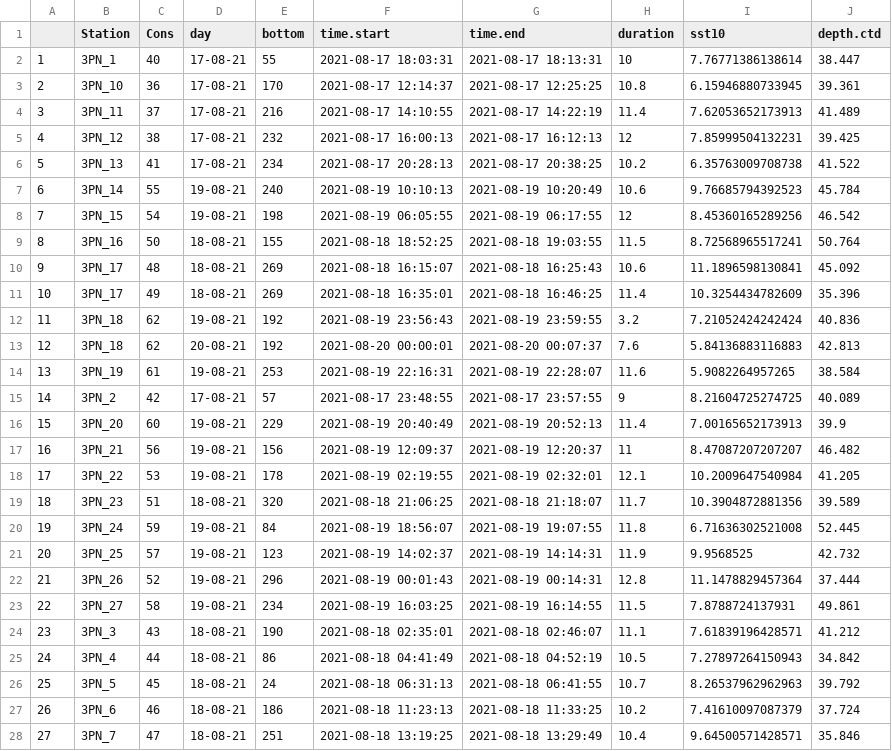
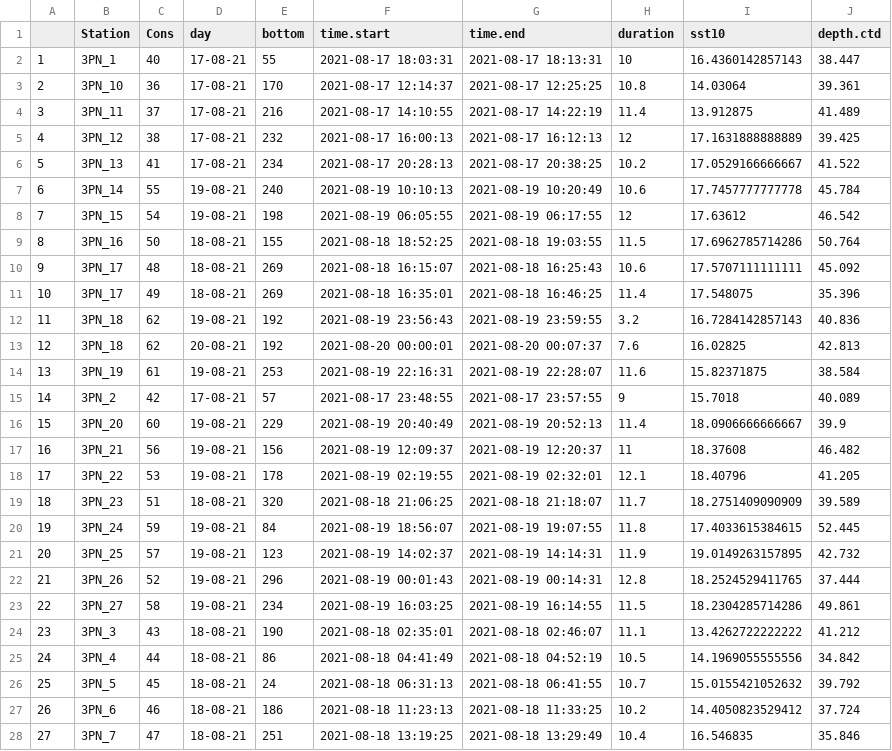
Before and after one commit to iml-assess/mackerel_eggsurvey_Newfoundland, a CSV file: csv/ctd_summary.csv, drawn as a sheet; only a part is shown; the diff covers the shown part only.

```diff
--- a/csv/ctd_summary.csv
+++ b/csv/ctd_summary.csv
@@ -1,28 +1,28 @@
 "","Station","Cons","day","bottom","time.start","time.end","duration","sst10","depth.ctd"
-"1","3PN_1",40,"17-08-21",55,2021-08-17 18:03:31,2021-08-17 18:13:31,10,7.76771386138614,38.447
-"2","3PN_10",36,"17-08-21",170,2021-08-17 12:14:37,2021-08-17 12:25:25,10.8,6.15946880733945,39.361
-"3","3PN_11",37,"17-08-21",216,2021-08-17 14:10:55,2021-08-17 14:22:19,11.4,7.62053652173913,41.489
-"4","3PN_12",38,"17-08-21",232,2021-08-17 16:00:13,2021-08-17 16:12:13,12,7.85999504132231,39.425
-"5","3PN_13",41,"17-08-21",234,2021-08-17 20:28:13,2021-08-17 20:38:25,10.2,6.35763009708738,41.522
-"6","3PN_14",55,"19-08-21",240,2021-08-19 10:10:13,2021-08-19 10:20:49,10.6,9.76685794392523,45.784
-"7","3PN_15",54,"19-08-21",198,2021-08-19 06:05:55,2021-08-19 06:17:55,12,8.45360165289256,46.542
-"8","3PN_16",50,"18-08-21",155,2021-08-18 18:52:25,2021-08-18 19:03:55,11.5,8.72568965517241,50.764
-"9","3PN_17",48,"18-08-21",269,2021-08-18 16:15:07,2021-08-18 16:25:43,10.6,11.1896598130841,45.092
-"10","3PN_17",49,"18-08-21",269,2021-08-18 16:35:01,2021-08-18 16:46:25,11.4,10.3254434782609,35.396
-"11","3PN_18",62,"19-08-21",192,2021-08-19 23:56:43,2021-08-19 23:59:55,3.2,7.21052424242424,40.836
-"12","3PN_18",62,"20-08-21",192,2021-08-20 00:00:01,2021-08-20 00:07:37,7.6,5.84136883116883,42.813
-"13","3PN_19",61,"19-08-21",253,2021-08-19 22:16:31,2021-08-19 22:28:07,11.6,5.9082264957265,38.584
-"14","3PN_2",42,"17-08-21",57,2021-08-17 23:48:55,2021-08-17 23:57:55,9,8.21604725274725,40.089
-"15","3PN_20",60,"19-08-21",229,2021-08-19 20:40:49,2021-08-19 20:52:13,11.4,7.00165652173913,39.9
-"16","3PN_21",56,"19-08-21",156,2021-08-19 12:09:37,2021-08-19 12:20:37,11,8.47087207207207,46.482
-"17","3PN_22",53,"19-08-21",178,2021-08-19 02:19:55,2021-08-19 02:32:01,12.1,10.2009647540984,41.205
-"18","3PN_23",51,"18-08-21",320,2021-08-18 21:06:25,2021-08-18 21:18:07,11.7,10.3904872881356,39.589
-"19","3PN_24",59,"19-08-21",84,2021-08-19 18:56:07,2021-08-19 19:07:55,11.8,6.71636302521008,52.445
-"20","3PN_25",57,"19-08-21",123,2021-08-19 14:02:37,2021-08-19 14:14:31,11.9,9.9568525,42.732
-"21","3PN_26",52,"19-08-21",296,2021-08-19 00:01:43,2021-08-19 00:14:31,12.8,11.1478829457364,37.444
-"22","3PN_27",58,"19-08-21",234,2021-08-19 16:03:25,2021-08-19 16:14:55,11.5,7.8788724137931,49.861
-"23","3PN_3",43,"18-08-21",190,2021-08-18 02:35:01,2021-08-18 02:46:07,11.1,7.61839196428571,41.212
-"24","3PN_4",44,"18-08-21",86,2021-08-18 04:41:49,2021-08-18 04:52:19,10.5,7.27897264150943,34.842
-"25","3PN_5",45,"18-08-21",24,2021-08-18 06:31:13,2021-08-18 06:41:55,10.7,8.26537962962963,39.792
-"26","3PN_6",46,"18-08-21",186,2021-08-18 11:23:13,2021-08-18 11:33:25,10.2,7.41610097087379,37.724
-"27","3PN_7",47,"18-08-21",251,2021-08-18 13:19:25,2021-08-18 13:29:49,10.4,9.64500571428571,35.846
+"1","3PN_1",40,"17-08-21",55,2021-08-17 18:03:31,2021-08-17 18:13:31,10,16.4360142857143,38.447
+"2","3PN_10",36,"17-08-21",170,2021-08-17 12:14:37,2021-08-17 12:25:25,10.8,14.03064,39.361
+"3","3PN_11",37,"17-08-21",216,2021-08-17 14:10:55,2021-08-17 14:22:19,11.4,13.912875,41.489
+"4","3PN_12",38,"17-08-21",232,2021-08-17 16:00:13,2021-08-17 16:12:13,12,17.1631888888889,39.425
+"5","3PN_13",41,"17-08-21",234,2021-08-17 20:28:13,2021-08-17 20:38:25,10.2,17.0529166666667,41.522
+"6","3PN_14",55,"19-08-21",240,2021-08-19 10:10:13,2021-08-19 10:20:49,10.6,17.7457777777778,45.784
+"7","3PN_15",54,"19-08-21",198,2021-08-19 06:05:55,2021-08-19 06:17:55,12,17.63612,46.542
+"8","3PN_16",50,"18-08-21",155,2021-08-18 18:52:25,2021-08-18 19:03:55,11.5,17.6962785714286,50.764
+"9","3PN_17",48,"18-08-21",269,2021-08-18 16:15:07,2021-08-18 16:25:43,10.6,17.5707111111111,45.092
+"10","3PN_17",49,"18-08-21",269,2021-08-18 16:35:01,2021-08-18 16:46:25,11.4,17.548075,35.396
+"11","3PN_18",62,"19-08-21",192,2021-08-19 23:56:43,2021-08-19 23:59:55,3.2,16.7284142857143,40.836
+"12","3PN_18",62,"20-08-21",192,2021-08-20 00:00:01,2021-08-20 00:07:37,7.6,16.02825,42.813
+"13","3PN_19",61,"19-08-21",253,2021-08-19 22:16:31,2021-08-19 22:28:07,11.6,15.82371875,38.584
+"14","3PN_2",42,"17-08-21",57,2021-08-17 23:48:55,2021-08-17 23:57:55,9,15.7018,40.089
+"15","3PN_20",60,"19-08-21",229,2021-08-19 20:40:49,2021-08-19 20:52:13,11.4,18.0906666666667,39.9
+"16","3PN_21",56,"19-08-21",156,2021-08-19 12:09:37,2021-08-19 12:20:37,11,18.37608,46.482
+"17","3PN_22",53,"19-08-21",178,2021-08-19 02:19:55,2021-08-19 02:32:01,12.1,18.40796,41.205
+"18","3PN_23",51,"18-08-21",320,2021-08-18 21:06:25,2021-08-18 21:18:07,11.7,18.2751409090909,39.589
+"19","3PN_24",59,"19-08-21",84,2021-08-19 18:56:07,2021-08-19 19:07:55,11.8,17.4033615384615,52.445
+"20","3PN_25",57,"19-08-21",123,2021-08-19 14:02:37,2021-08-19 14:14:31,11.9,19.0149263157895,42.732
+"21","3PN_26",52,"19-08-21",296,2021-08-19 00:01:43,2021-08-19 00:14:31,12.8,18.2524529411765,37.444
+"22","3PN_27",58,"19-08-21",234,2021-08-19 16:03:25,2021-08-19 16:14:55,11.5,18.2304285714286,49.861
+"23","3PN_3",43,"18-08-21",190,2021-08-18 02:35:01,2021-08-18 02:46:07,11.1,13.4262722222222,41.212
+"24","3PN_4",44,"18-08-21",86,2021-08-18 04:41:49,2021-08-18 04:52:19,10.5,14.1969055555556,34.842
+"25","3PN_5",45,"18-08-21",24,2021-08-18 06:31:13,2021-08-18 06:41:55,10.7,15.0155421052632,39.792
+"26","3PN_6",46,"18-08-21",186,2021-08-18 11:23:13,2021-08-18 11:33:25,10.2,14.4050823529412,37.724
+"27","3PN_7",47,"18-08-21",251,2021-08-18 13:19:25,2021-08-18 13:29:49,10.4,16.546835,35.846
```
Also changed, not shown: 32 edited cells elsewhere in this file, 6 other files.
